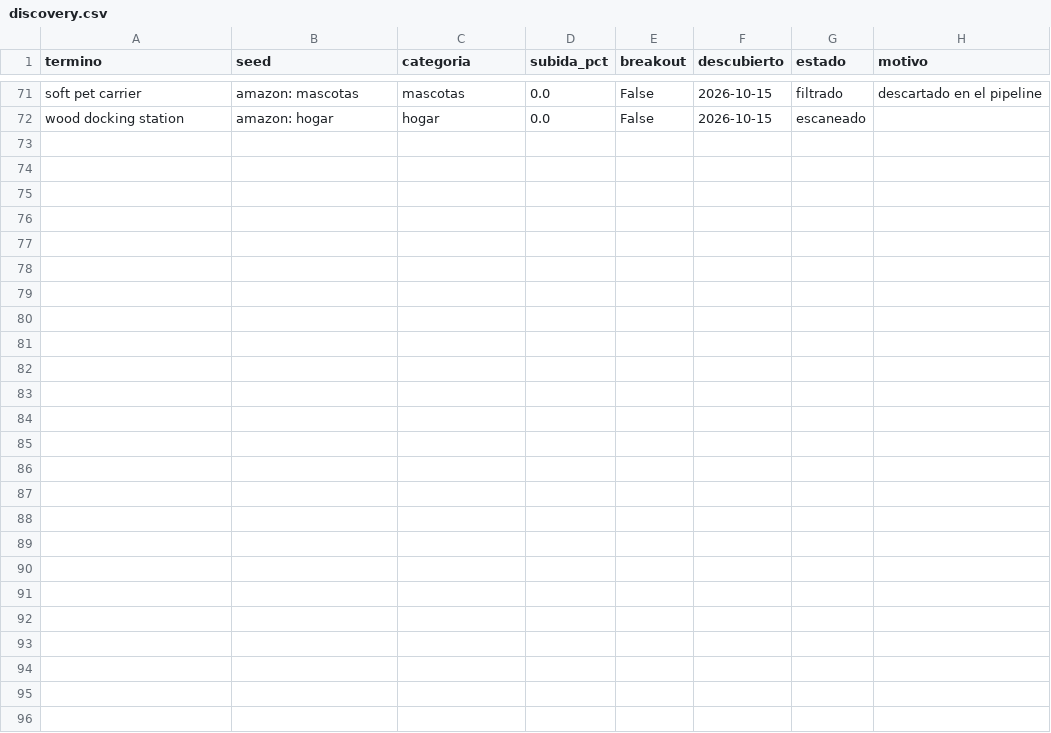
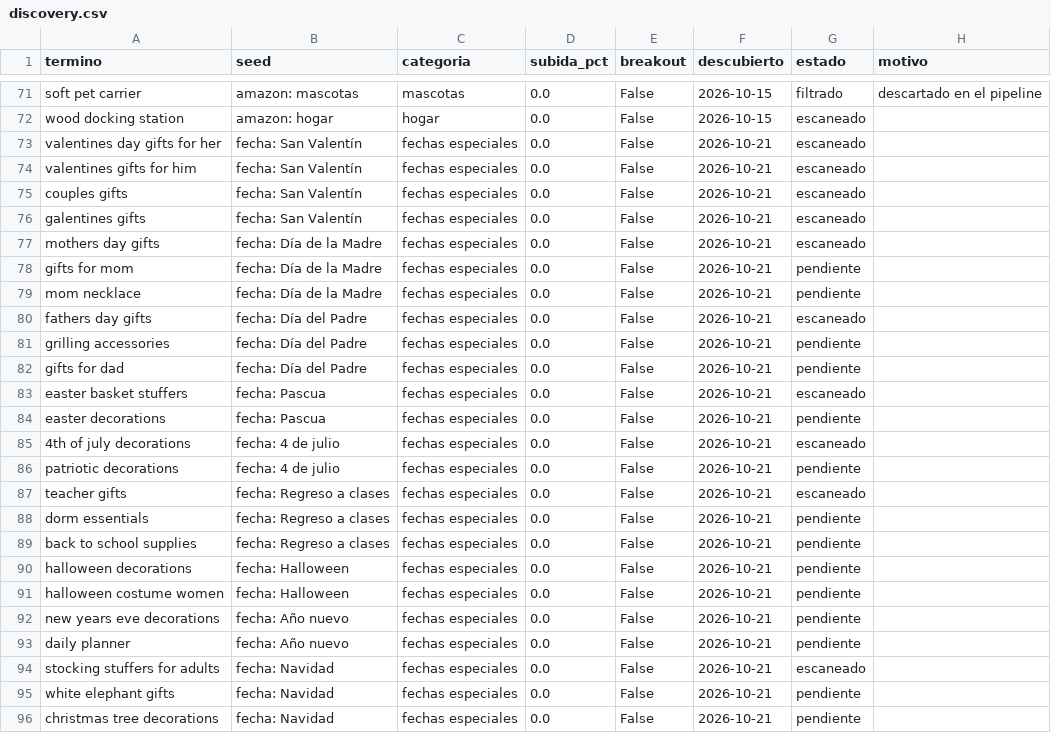
Before and after one commit to infoboy27/weaverslogistic, a CSV file: data/discovery.csv, drawn as a sheet; only a part is shown, gaps mark what is left out.

```diff
--- a/data/discovery.csv
+++ b/data/discovery.csv
@@ -72 +72,25 @@ soft pet carrier,amazon: mascotas,mascotas,0.0,False,2026-10-15,filtrado,descart
 wood docking station,amazon: hogar,hogar,0.0,False,2026-10-15,escaneado,
+valentines day gifts for her,fecha: San Valentín,fechas especiales,0.0,False,2026-10-21,escaneado,
+valentines gifts for him,fecha: San Valentín,fechas especiales,0.0,False,2026-10-21,escaneado,
+couples gifts,fecha: San Valentín,fechas especiales,0.0,False,2026-10-21,escaneado,
+galentines gifts,fecha: San Valentín,fechas especiales,0.0,False,2026-10-21,escaneado,
+mothers day gifts,fecha: Día de la Madre,fechas especiales,0.0,False,2026-10-21,escaneado,
+gifts for mom,fecha: Día de la Madre,fechas especiales,0.0,False,2026-10-21,pendiente,
+mom necklace,fecha: Día de la Madre,fechas especiales,0.0,False,2026-10-21,pendiente,
+fathers day gifts,fecha: Día del Padre,fechas especiales,0.0,False,2026-10-21,escaneado,
+grilling accessories,fecha: Día del Padre,fechas especiales,0.0,False,2026-10-21,pendiente,
+gifts for dad,fecha: Día del Padre,fechas especiales,0.0,False,2026-10-21,pendiente,
+easter basket stuffers,fecha: Pascua,fechas especiales,0.0,False,2026-10-21,escaneado,
+easter decorations,fecha: Pascua,fechas especiales,0.0,False,2026-10-21,pendiente,
+4th of july decorations,fecha: 4 de julio,fechas especiales,0.0,False,2026-10-21,escaneado,
+patriotic decorations,fecha: 4 de julio,fechas especiales,0.0,False,2026-10-21,pendiente,
+teacher gifts,fecha: Regreso a clases,fechas especiales,0.0,False,2026-10-21,escaneado,
+dorm essentials,fecha: Regreso a clases,fechas especiales,0.0,False,2026-10-21,pendiente,
+back to school supplies,fecha: Regreso a clases,fechas especiales,0.0,False,2026-10-21,pendiente,
+halloween decorations,fecha: Halloween,fechas especiales,0.0,False,2026-10-21,pendiente,
+halloween costume women,fecha: Halloween,fechas especiales,0.0,False,2026-10-21,pendiente,
+new years eve decorations,fecha: Año nuevo,fechas especiales,0.0,False,2026-10-21,pendiente,
+daily planner,fecha: Año nuevo,fechas especiales,0.0,False,2026-10-21,pendiente,
+stocking stuffers for adults,fecha: Navidad,fechas especiales,0.0,False,2026-10-21,escaneado,
+white elephant gifts,fecha: Navidad,fechas especiales,0.0,False,2026-10-21,pendiente,
+christmas tree decorations,fecha: Navidad,fechas especiales,0.0,False,2026-10-21,pendiente,
```
Also changed, not shown: data/keywords.csv, 14 other files.
